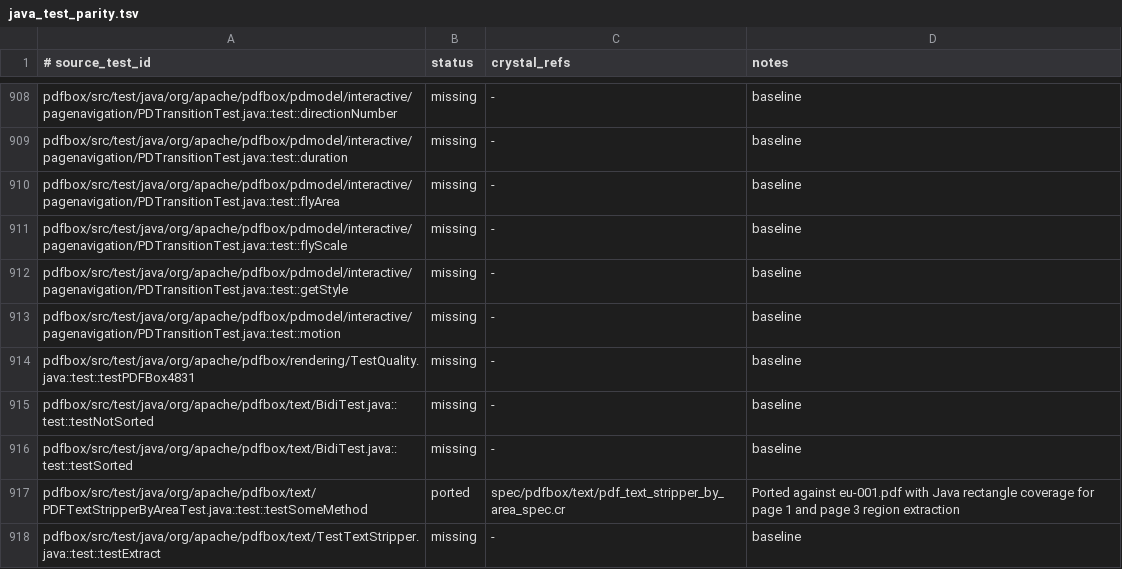
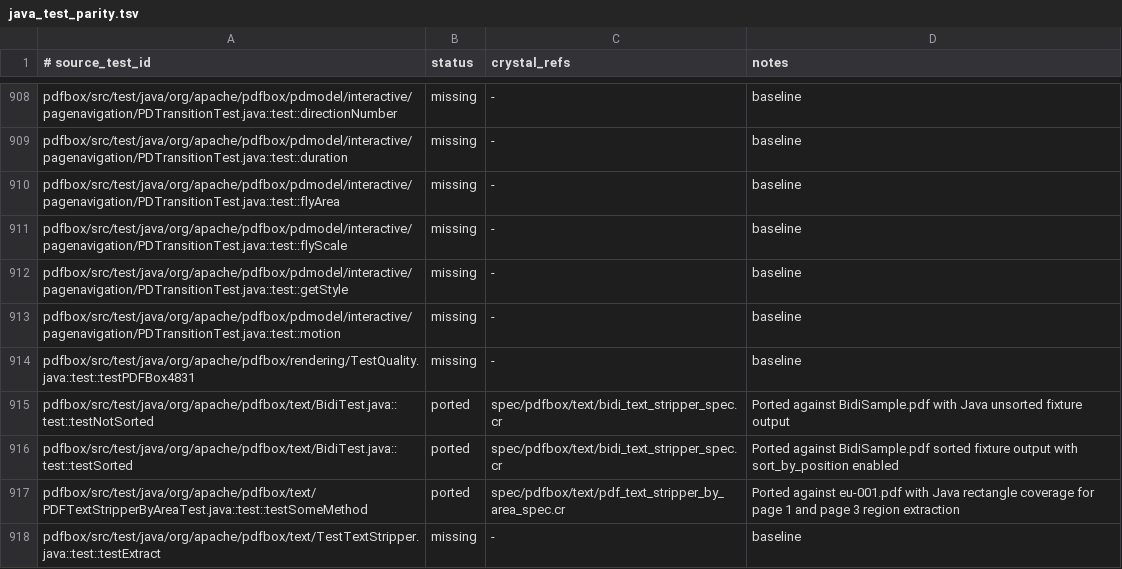
Before and after one commit to dsisnero/pdfbox, a TSV file: plans/inventory/java_test_parity.tsv, drawn as a sheet; only a part is shown, gaps mark what is left out.

Commit message:
Port exact BidiTest fixture coverage
Replace the ad hoc bidi extraction check with the two upstream Java BidiTest cases, covering both sorted and unsorted extraction against the vendor BidiSample fixture files. Update the Java test parity manifest to mark both BidiTest rows as ported.

```diff
--- a/plans/inventory/java_test_parity.tsv
+++ b/plans/inventory/java_test_parity.tsv
@@ -914,4 +914,4 @@ pdfbox/src/test/java/org/apache/pdfbox/pdmodel/interactive/pagenavigation/PDTran
 pdfbox/src/test/java/org/apache/pdfbox/rendering/TestQuality.java::test::testPDFBox4831	missing	-	baseline
-pdfbox/src/test/java/org/apache/pdfbox/text/BidiTest.java::test::testNotSorted	missing	-	baseline
-pdfbox/src/test/java/org/apache/pdfbox/text/BidiTest.java::test::testSorted	missing	-	baseline
+pdfbox/src/test/java/org/apache/pdfbox/text/BidiTest.java::test::testNotSorted	ported	spec/pdfbox/text/bidi_text_stripper_spec.cr	Ported against BidiSample.pdf with Java unsorted fixture output
+pdfbox/src/test/java/org/apache/pdfbox/text/BidiTest.java::test::testSorted	ported	spec/pdfbox/text/bidi_text_stripper_spec.cr	Ported against BidiSample.pdf sorted fixture output with sort_by_position enabled
 pdfbox/src/test/java/org/apache/pdfbox/text/PDFTextStripperByAreaTest.java::test::testSomeMethod	ported	spec/pdfbox/text/pdf_text_stripper_by_area_spec.cr	Ported against eu-001.pdf with Java rectangle coverage for page 1 and page 3 region extraction
```
Also changed, not shown: 1 other file.
